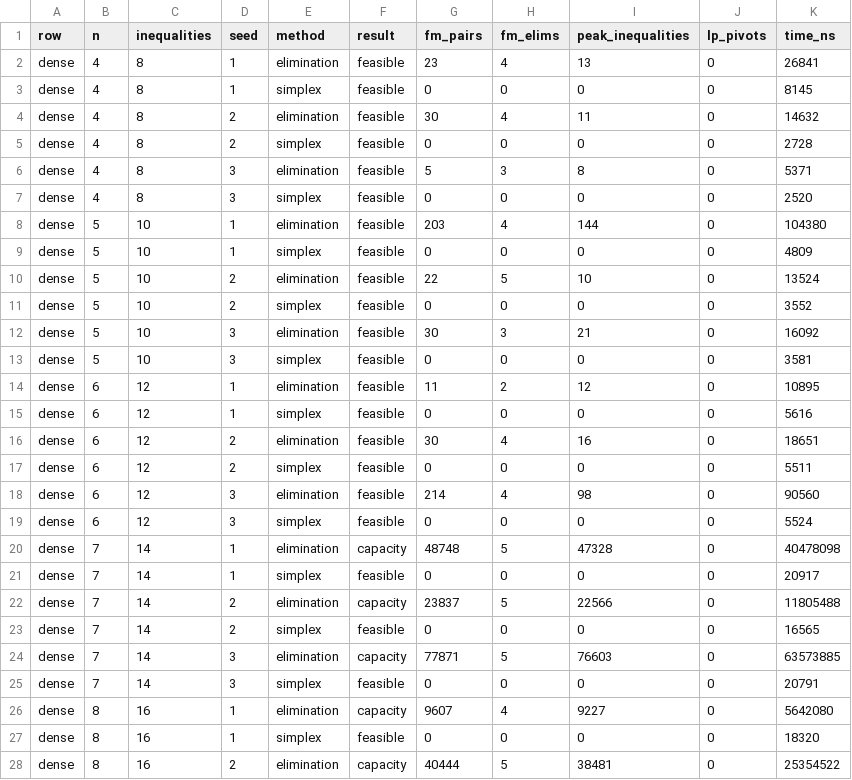
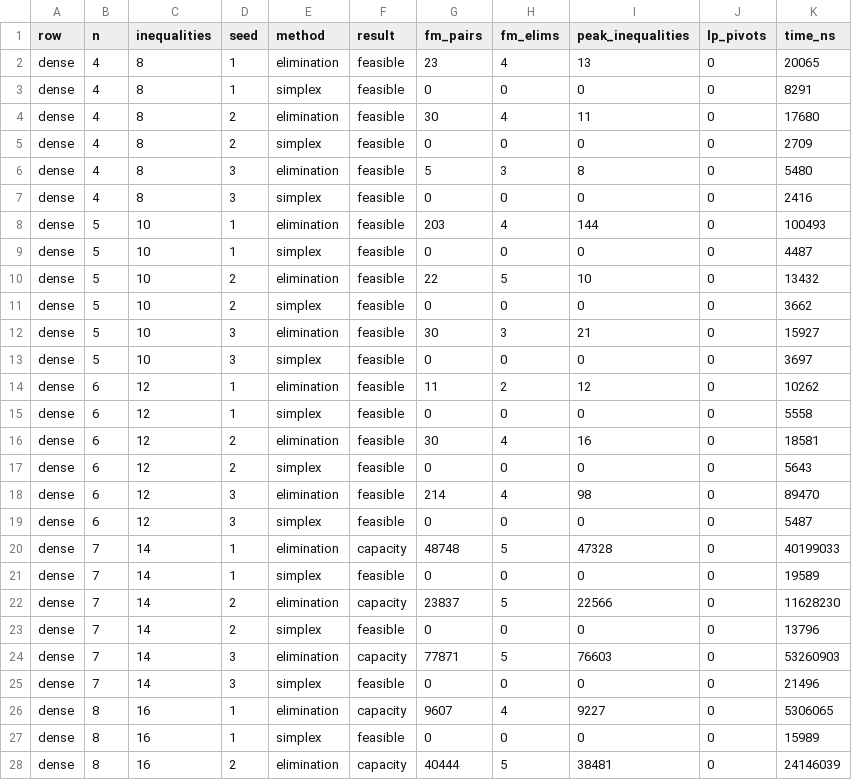
Before and after one commit to Ming-Research/Whitefoot, a CSV file: research/investigations/join-derivation/data/model-dense.csv, drawn as a sheet; only a part is shown; the diff covers the shown part only.

```diff
--- a/research/investigations/join-derivation/data/model-dense.csv
+++ b/research/investigations/join-derivation/data/model-dense.csv
@@ -1,28 +1,28 @@
 row,n,inequalities,seed,method,result,fm_pairs,fm_elims,peak_inequalities,lp_pivots,time_ns
-dense,4,8,1,elimination,feasible,23,4,13,0,26841
-dense,4,8,1,simplex,feasible,0,0,0,0,8145
-dense,4,8,2,elimination,feasible,30,4,11,0,14632
-dense,4,8,2,simplex,feasible,0,0,0,0,2728
-dense,4,8,3,elimination,feasible,5,3,8,0,5371
-dense,4,8,3,simplex,feasible,0,0,0,0,2520
-dense,5,10,1,elimination,feasible,203,4,144,0,104380
-dense,5,10,1,simplex,feasible,0,0,0,0,4809
-dense,5,10,2,elimination,feasible,22,5,10,0,13524
-dense,5,10,2,simplex,feasible,0,0,0,0,3552
-dense,5,10,3,elimination,feasible,30,3,21,0,16092
-dense,5,10,3,simplex,feasible,0,0,0,0,3581
-dense,6,12,1,elimination,feasible,11,2,12,0,10895
-dense,6,12,1,simplex,feasible,0,0,0,0,5616
-dense,6,12,2,elimination,feasible,30,4,16,0,18651
-dense,6,12,2,simplex,feasible,0,0,0,0,5511
-dense,6,12,3,elimination,feasible,214,4,98,0,90560
-dense,6,12,3,simplex,feasible,0,0,0,0,5524
-dense,7,14,1,elimination,capacity,48748,5,47328,0,40478098
-dense,7,14,1,simplex,feasible,0,0,0,0,20917
-dense,7,14,2,elimination,capacity,23837,5,22566,0,11805488
-dense,7,14,2,simplex,feasible,0,0,0,0,16565
-dense,7,14,3,elimination,capacity,77871,5,76603,0,63573885
-dense,7,14,3,simplex,feasible,0,0,0,0,20791
-dense,8,16,1,elimination,capacity,9607,4,9227,0,5642080
-dense,8,16,1,simplex,feasible,0,0,0,0,18320
-dense,8,16,2,elimination,capacity,40444,5,38481,0,25354522
+dense,4,8,1,elimination,feasible,23,4,13,0,20065
+dense,4,8,1,simplex,feasible,0,0,0,0,8291
+dense,4,8,2,elimination,feasible,30,4,11,0,17680
+dense,4,8,2,simplex,feasible,0,0,0,0,2709
+dense,4,8,3,elimination,feasible,5,3,8,0,5480
+dense,4,8,3,simplex,feasible,0,0,0,0,2416
+dense,5,10,1,elimination,feasible,203,4,144,0,100493
+dense,5,10,1,simplex,feasible,0,0,0,0,4487
+dense,5,10,2,elimination,feasible,22,5,10,0,13432
+dense,5,10,2,simplex,feasible,0,0,0,0,3662
+dense,5,10,3,elimination,feasible,30,3,21,0,15927
+dense,5,10,3,simplex,feasible,0,0,0,0,3697
+dense,6,12,1,elimination,feasible,11,2,12,0,10262
+dense,6,12,1,simplex,feasible,0,0,0,0,5558
+dense,6,12,2,elimination,feasible,30,4,16,0,18581
+dense,6,12,2,simplex,feasible,0,0,0,0,5643
+dense,6,12,3,elimination,feasible,214,4,98,0,89470
+dense,6,12,3,simplex,feasible,0,0,0,0,5487
+dense,7,14,1,elimination,capacity,48748,5,47328,0,40199033
+dense,7,14,1,simplex,feasible,0,0,0,0,19589
+dense,7,14,2,elimination,capacity,23837,5,22566,0,11628230
+dense,7,14,2,simplex,feasible,0,0,0,0,13796
+dense,7,14,3,elimination,capacity,77871,5,76603,0,53260903
+dense,7,14,3,simplex,feasible,0,0,0,0,21496
+dense,8,16,1,elimination,capacity,9607,4,9227,0,5306065
+dense,8,16,1,simplex,feasible,0,0,0,0,15989
+dense,8,16,2,elimination,capacity,40444,5,38481,0,24146039
```
Also changed, not shown: 39 edited cells elsewhere in this file, 9 other files.
